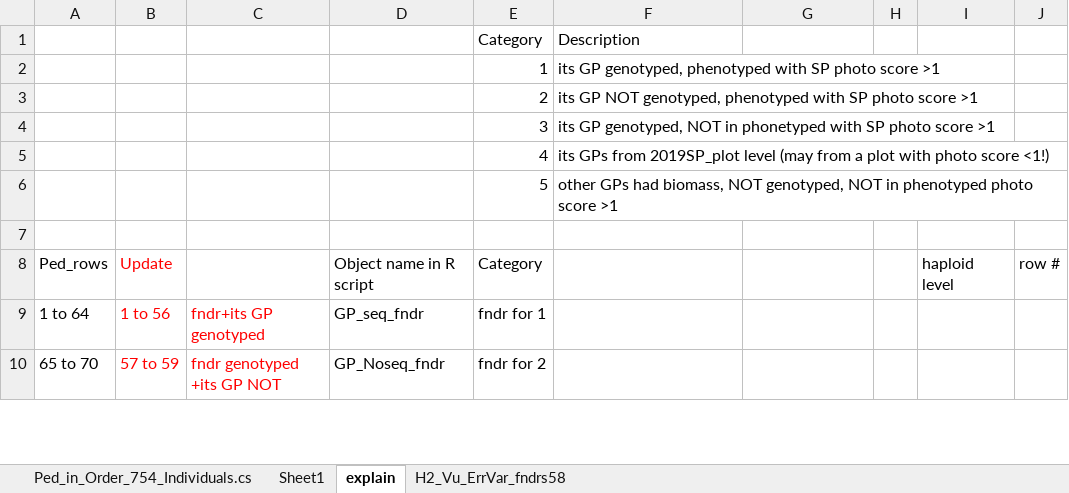
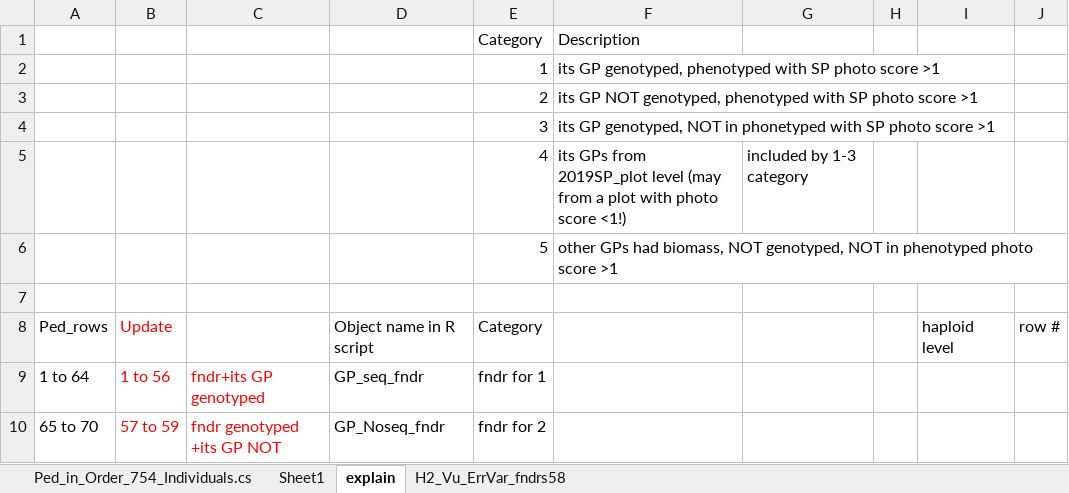
Before and after one commit to MaoHuang2020/SugarKelpBreeding, an Excel workbook: TraitAnalyses201003/ReorderPedigree/Ped_in_Order_754-866_Individuals.xlsx, sheet explain, drawn as a sheet; only a part is shown; values as stored, in another font and other column widths than the file's, no borders; the diff names each change by its address in the sheet, - before the commit and + after, or states it on an @@ line.

```diff
--- a/TraitAnalyses201003/ReorderPedigree/Ped_in_Order_754-866_Individuals.xlsx (sheet explain)
+++ b/TraitAnalyses201003/ReorderPedigree/Ped_in_Order_754-866_Individuals.xlsx (sheet explain)
-G5: (empty)
+G5: included by 1-3 category
```
Also changed, not shown: 20 other files.
